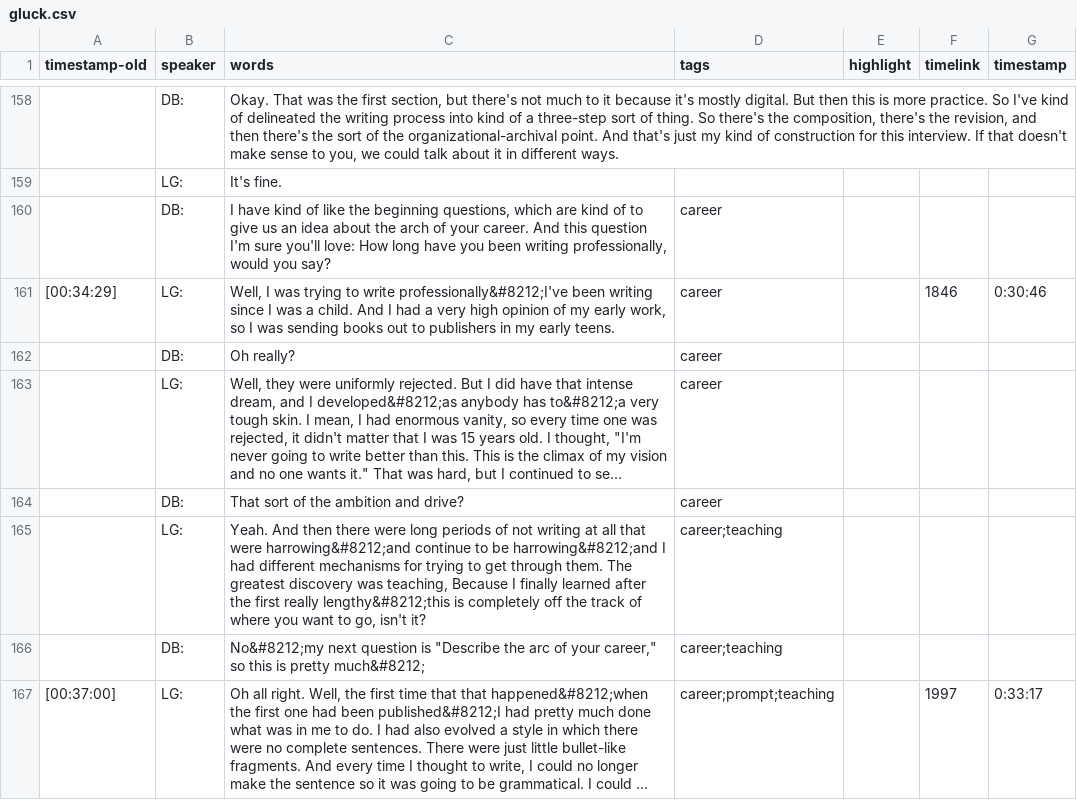
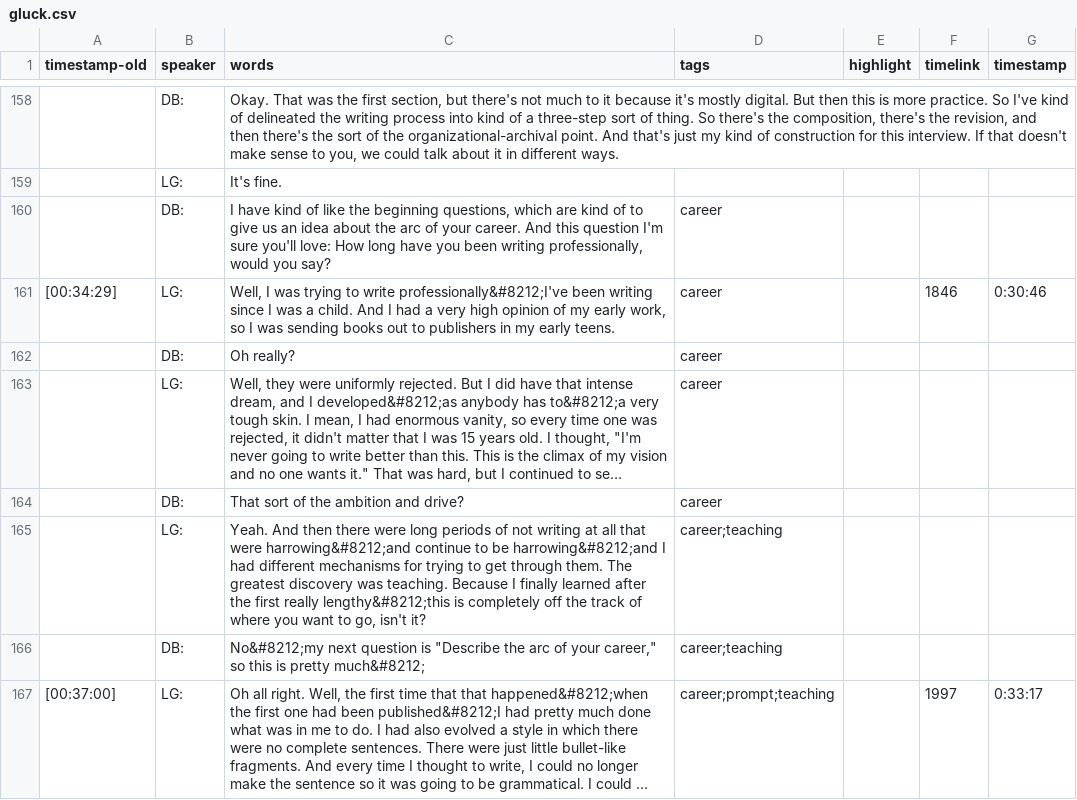
Before and after one commit to ctrlshifty/ctrlshifty.github.io, a CSV file: _data/transcripts/gluck.csv, drawn as a sheet; only a part is shown, gaps mark what is left out; long unchanged cells end in …; the diff covers the shown part only.

Commit message:
Update _data/transcripts/gluck.csv

```diff
--- a/_data/transcripts/gluck.csv
+++ b/_data/transcripts/gluck.csv
@@ -159,3 +159,3 @@ timestamp-old,speaker,words,tags,highlight,timelink,timestamp
 ,LG:,It's fine.,,,,
-,DB:,"I have kind of like the beginning questions, which are kind of to give us an idea about the arch of your career. And this question I'm sure you'll love: How long have you been writing professionally, would you say?",career,,,
+,DB:,"I have kind of like the beginning questions, which are kind of to give us an idea about the arc of your career. And this question I'm sure you'll love: How long have you been writing professionally, would you say?",career,,,
 [00:34:29],LG:,"Well, I was trying to write professionally&#8212;I've been writing since I was a child. And I had a very high opinion of my early work, so I was sending books out to publishers in my early teens.",career,,1846,0:30:46
@@ -164,3 +164,3 @@ timestamp-old,speaker,words,tags,highlight,timelink,timestamp
 ,DB:,That sort of the ambition and drive?,career,,,
-,LG:,"Yeah. And then there were long periods of not writing at all that were harrowing&#8212;and continue to be harrowing&#8212;and I had different mechanisms for trying to get through them. The greatest discovery was teaching, Because I finally learned after the first really lengthy&#8212;this is completely off the track of where you want to go, isn't it?",career;teaching,,,
+,LG:,"Yeah. And then there were long periods of not writing at all that were harrowing&#8212;and continue to be harrowing&#8212;and I had different mechanisms for trying to get through them. The greatest discovery was teaching. Because I finally learned after the first really lengthy&#8212;this is completely off the track of where you want to go, isn't it?",career;teaching,,,
 ,DB:,"No&#8212;my next question is ""Describe the arc of your career,"" so this is pretty much&#8212;",career;teaching,,,
```
Also changed, not shown: 9 edited cells elsewhere in this file.
